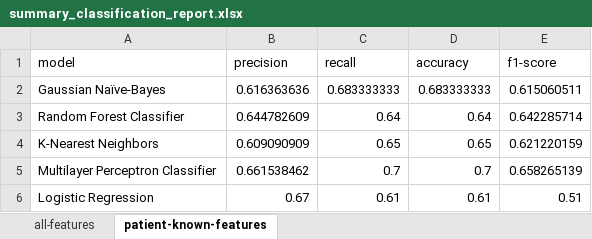
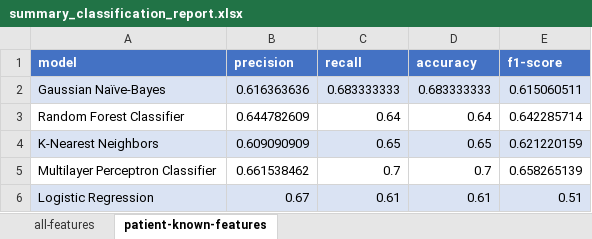
Before and after one commit to alexturkmen/Heart-Failure-Analysis, an Excel workbook: Data/summary_classification_report.xlsx, sheet patient-known-features, drawn as a sheet; values as stored, in another font and other column widths than the file's, no borders; table styles not drawn; the diff names each change by its address in the sheet, - before the commit and + after, or states it on an @@ line.

Commit message:
Reformatted summary_classification_report

```diff
--- a/Data/summary_classification_report.xlsx (sheet patient-known-features)
+++ b/Data/summary_classification_report.xlsx (sheet patient-known-features)
@@ A1:E1 fill: none → #4472C4, bold: off → on, text colour: black → #FFFFFF @@
-A2:E2 fill: none
+A2:E2 fill: #DAE3F3
-A4:E4 fill: none
+A4:E4 fill: #DAE3F3
-A6:E6 fill: none
+A6:E6 fill: #DAE3F3
```
Also changed, not shown: sheet all-features, 1 other file.
